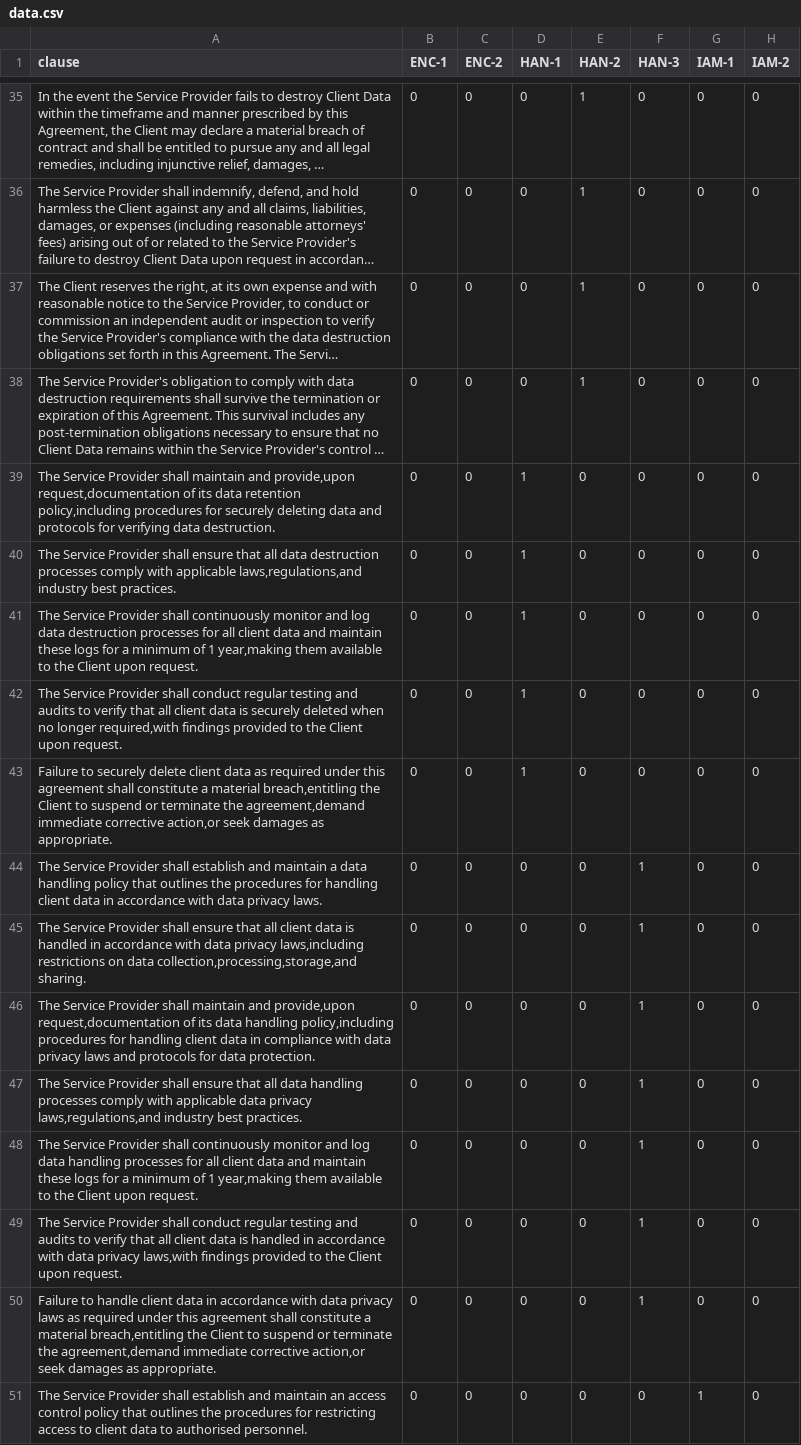
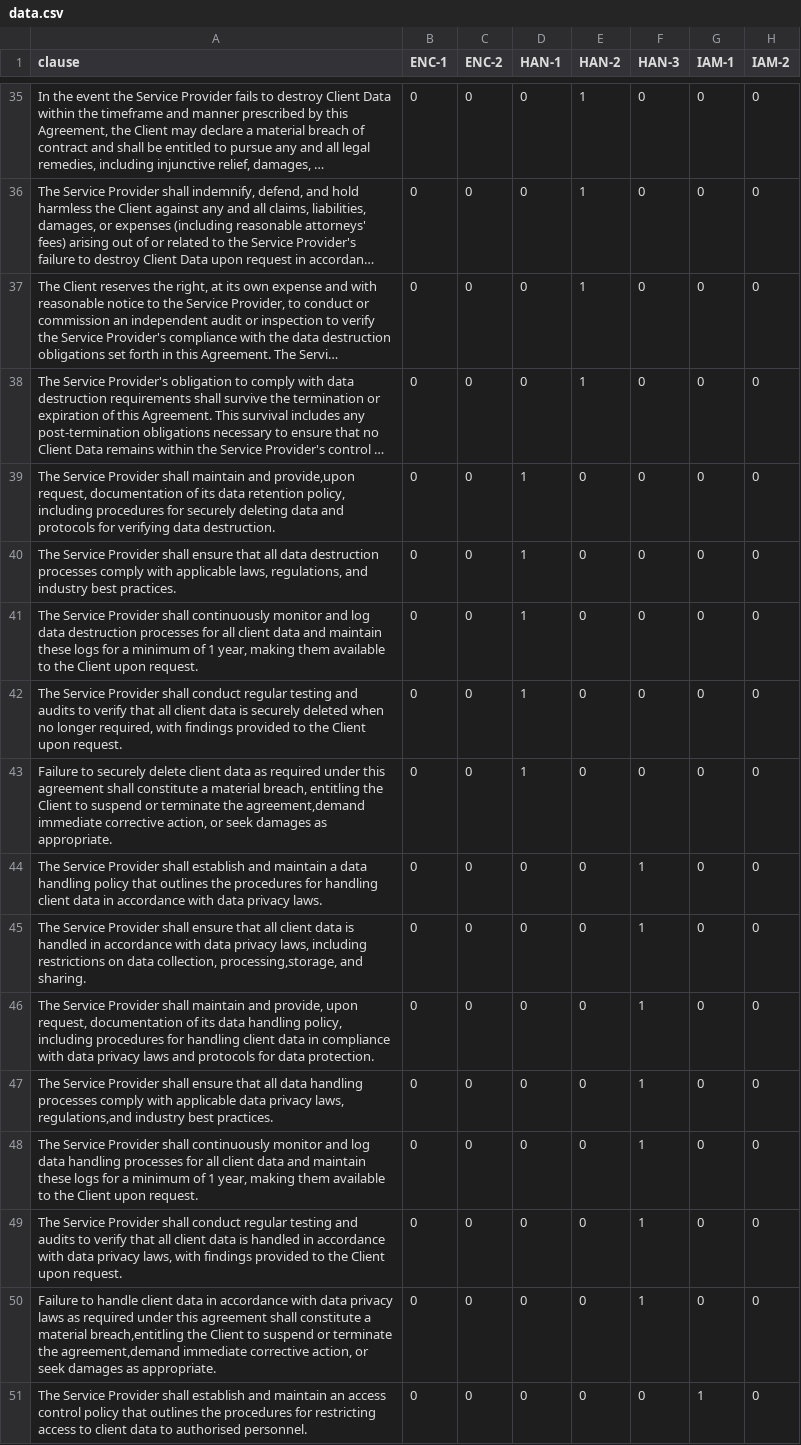
Before and after one commit to pzanna/Ziggy, a CSV file: data/data.csv, drawn as a sheet; only a part is shown, gaps mark what is left out; long unchanged cells end in …; the diff covers the shown part only; the diff names each change by its address in the sheet, - before the commit and + after, or states it on an @@ line.

Commit message:
Data updates

```diff
--- a/data/data.csv
+++ b/data/data.csv
-A39 (clause): …and provide,upon request,documentation of its data retention policy,including procedures for…
+A39 (clause): …and provide,upon request, documentation of its data retention policy, including procedures for…
-A40 (clause): …with applicable laws,regulations,and industry best…
+A40 (clause): …with applicable laws, regulations, and industry best…
-A41 (clause): …of 1 year,making them available…
+A41 (clause): …of 1 year, making them available…
-A42 (clause): …no longer required,with findings provided…
+A42 (clause): …no longer required, with findings provided…
-A43 (clause): …a material breach,entitling the Client to suspend or terminate the agreement,demand immediate corrective action,or seek damages…
+A43 (clause): …a material breach, entitling the Client to suspend or terminate the agreement,demand immediate corrective action, or seek damages…
-A45 (clause): …data privacy laws,including restrictions on data collection,processing,storage,and sharing.
+A45 (clause): …data privacy laws, including restrictions on data collection, processing,storage, and sharing.
-A46 (clause): …maintain and provide,upon request,documentation of its data handling policy,including procedures for…
+A46 (clause): …maintain and provide, upon request, documentation of its data handling policy, including procedures for…
-A47 (clause): …data privacy laws,regulations,and industry best…
+A47 (clause): …data privacy laws, regulations,and industry best…
-A48 (clause): …of 1 year,making them available…
+A48 (clause): …of 1 year, making them available…
-A49 (clause): …data privacy laws,with findings provided…
+A49 (clause): …data privacy laws, with findings provided…
-A50 (clause): …immediate corrective action,or seek damages…
+A50 (clause): …immediate corrective action, or seek damages…
```
Also changed, not shown: 20 edited cells elsewhere in this file, 1 other file.
